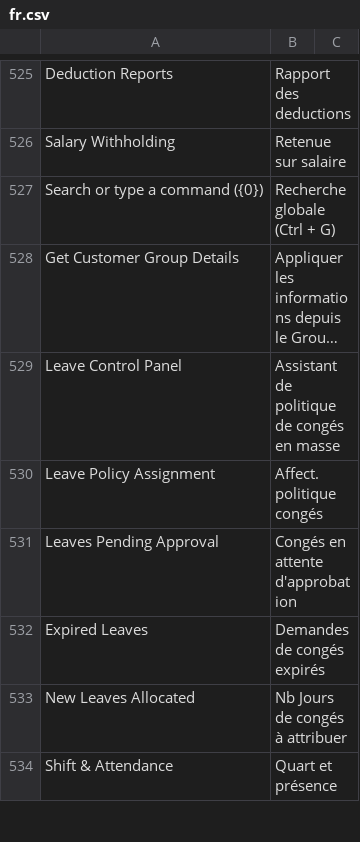
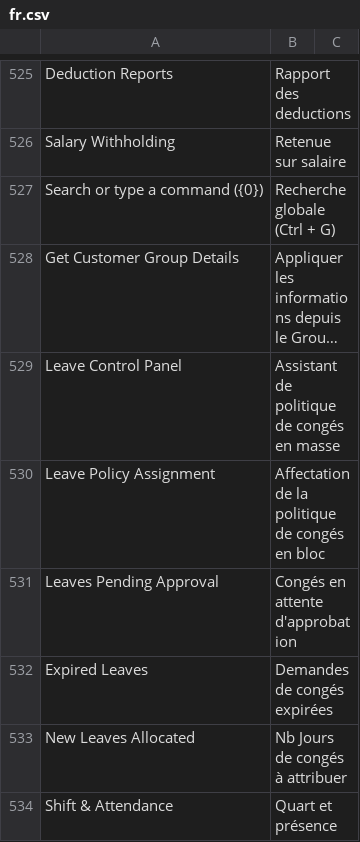
Before and after one commit to scopen-coop/erpnext_france, a CSV file: erpnext_france/translations/fr.csv, drawn as a sheet; only a part is shown, gaps mark what is left out; long unchanged cells end in …; the diff names each change by its address in the sheet, - before the commit and + after, or states it on an @@ line.

Commit message:
add translation HR

```diff
--- a/erpnext_france/translations/fr.csv
+++ b/erpnext_france/translations/fr.csv
-B530: Affect. politique congés
+B530: Affectation de la politique de congés en bloc
-B532: Demandes de congés expirés
+B532: Demandes de congés expirées
```
